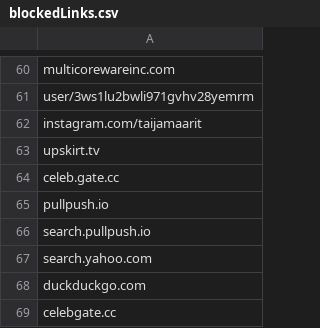
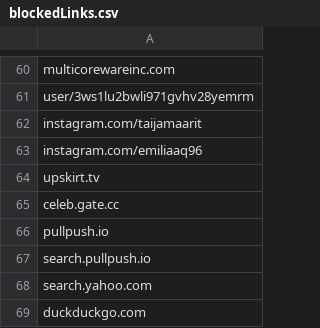
Before and after one commit to NightmaREE3Z/Firefox-Enhancer, a CSV file: blocker/lists/blockedLinks.csv, drawn as a sheet; only a part is shown, gaps mark what is left out; the shorter side is filled out with more unchanged rows.

```diff
--- a/blocker/lists/blockedLinks.csv
+++ b/blocker/lists/blockedLinks.csv
@@ -62,2 +62,3 @@ user/3ws1lu2bwli971gvhv28yemrm
 instagram.com/taijamaarit
+instagram.com/emiliaaq96
 upskirt.tv
```
Also changed, not shown: blocker/lists/TrustedSites.csv, blocker/lists/blockedTerms.csv, 10 other files.
